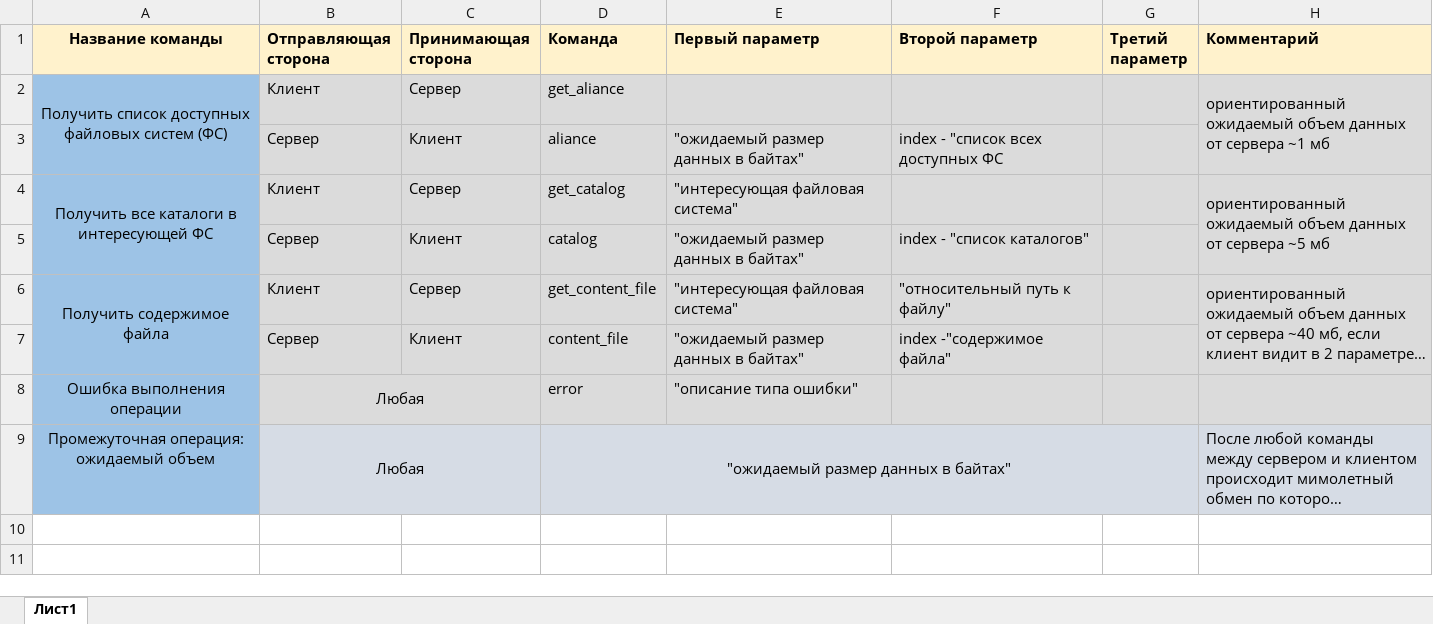
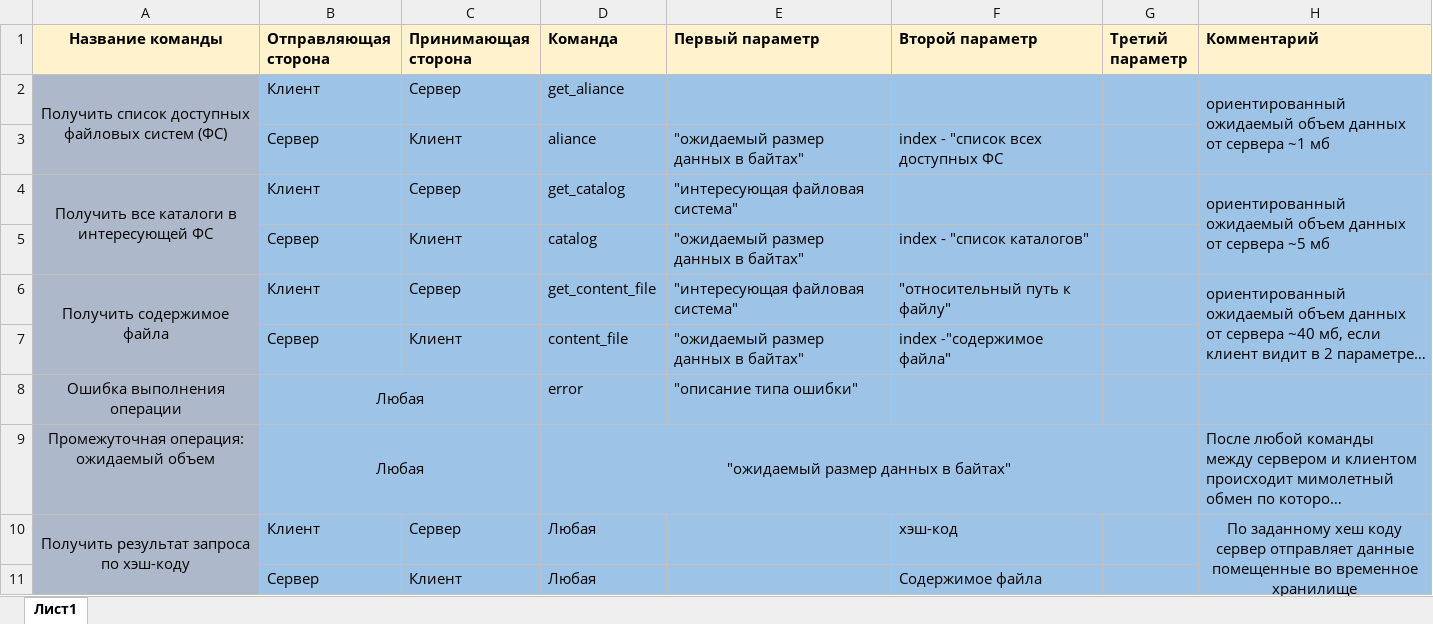
Before and after one commit to glebmillenium/contact_center, an Excel workbook: commands.xlsx, sheet Лист1, drawn as a sheet; long unchanged cells end in …; values as stored, in another font and other column widths than the file's, no borders; the diff names each change by its address in the sheet, - before the commit and + after, or states it on an @@ line.

```diff
--- a/commands.xlsx (sheet Лист1)
+++ b/commands.xlsx (sheet Лист1)
-A2:A9 fill: #9DC3E6
+A2:A9 fill: #ADB9CA
-B2:H8 fill: #DBDBDB
+B2:H8 fill: #9DC3E6
-B9:H9 fill: #D6DCE5
+B9:H9 fill: #9DC3E6
+row 10: Получить результат запроса по хэш-коду | Клиент | Сервер | Любая |  | хэш-код |  | По заданному хеш коду сервер отправляет данные помещенные во временное хранилище
+row 11:  | Сервер | Клиент | Любая |  | Содержимое файла
```
Also changed, not shown: 25 other files.
